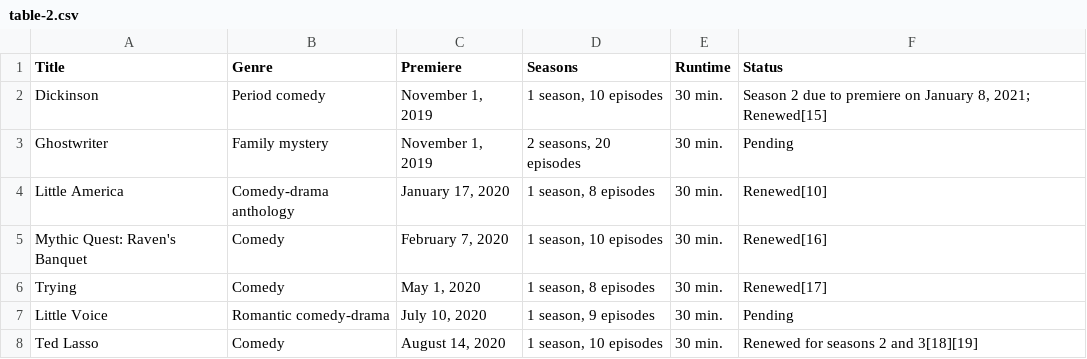
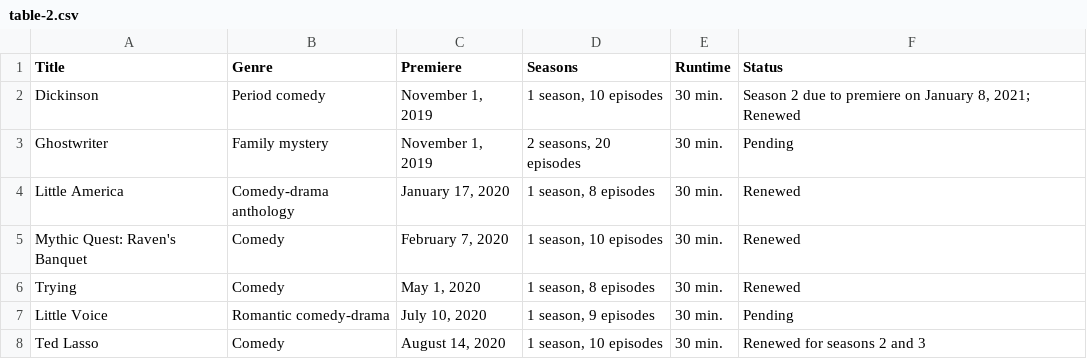
Before and after one commit to Fynn-Mehrens/original-content-eda, a CSV file: datasets/apple/shows/table-2.csv, drawn as a sheet.

Commit message:
Update table-2.csv

```diff
--- a/datasets/apple/shows/table-2.csv
+++ b/datasets/apple/shows/table-2.csv
@@ -1,8 +1,8 @@
 Title,Genre,Premiere,Seasons,Runtime,Status
-Dickinson,Period comedy,"November 1, 2019","1 season, 10 episodes",30 min.,"Season 2 due to premiere on January 8, 2021; Renewed[15]"
+Dickinson,Period comedy,"November 1, 2019","1 season, 10 episodes",30 min.,"Season 2 due to premiere on January 8, 2021; Renewed"
 Ghostwriter,Family mystery,"November 1, 2019","2 seasons, 20 episodes",30 min.,Pending
-Little America,Comedy-drama anthology,"January 17, 2020","1 season, 8 episodes",30 min.,Renewed[10]
-Mythic Quest: Raven's Banquet,Comedy,"February 7, 2020","1 season, 10 episodes",30 min.,Renewed[16]
-Trying,Comedy,"May 1, 2020","1 season, 8 episodes",30 min.,Renewed[17]
+Little America,Comedy-drama anthology,"January 17, 2020","1 season, 8 episodes",30 min.,Renewed
+Mythic Quest: Raven's Banquet,Comedy,"February 7, 2020","1 season, 10 episodes",30 min.,Renewed
+Trying,Comedy,"May 1, 2020","1 season, 8 episodes",30 min.,Renewed
 Little Voice,Romantic comedy-drama,"July 10, 2020","1 season, 9 episodes",30 min.,Pending
-Ted Lasso,Comedy,"August 14, 2020","1 season, 10 episodes",30 min.,Renewed for seasons 2 and 3[18][19]
+Ted Lasso,Comedy,"August 14, 2020","1 season, 10 episodes",30 min.,Renewed for seasons 2 and 3
```
